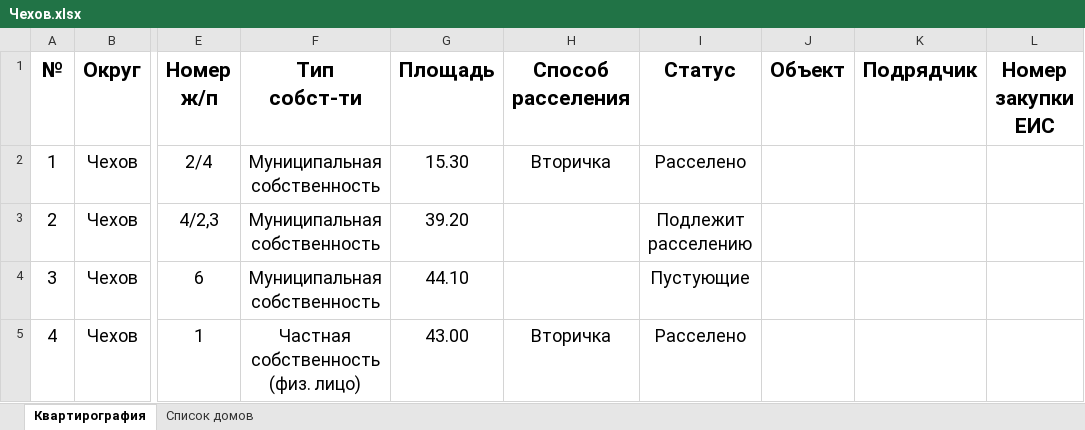
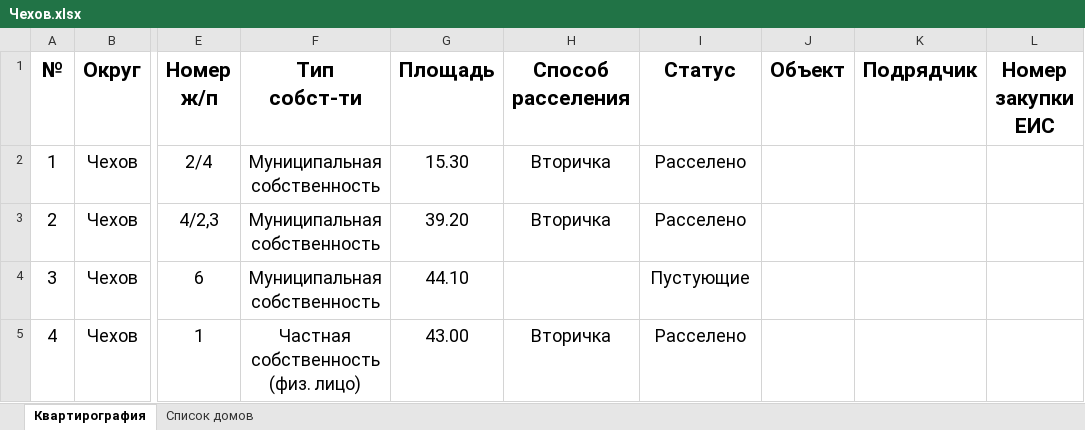
Before and after one commit to georgedzhanaev-eng/RASSELENIE, an Excel workbook: files/Чехов.xlsx, sheet Квартирография, drawn as a sheet; only a part is shown, gaps mark what is left out; values as stored, in another font and other column widths than the file's, no borders; the diff names each change by its address in the sheet, - before the commit and + after, or states it on an @@ line.

Commit message:
Оригинал файла «Чехов.xlsx» (Чехов)

```diff
--- a/files/Чехов.xlsx (sheet Квартирография)
+++ b/files/Чехов.xlsx (sheet Квартирография)
-H3 (Способ расселения): (empty)
+H3 (Способ расселения): Вторичка
-I3 (Статус): Подлежит расселению
+I3 (Статус): Расселено
```
